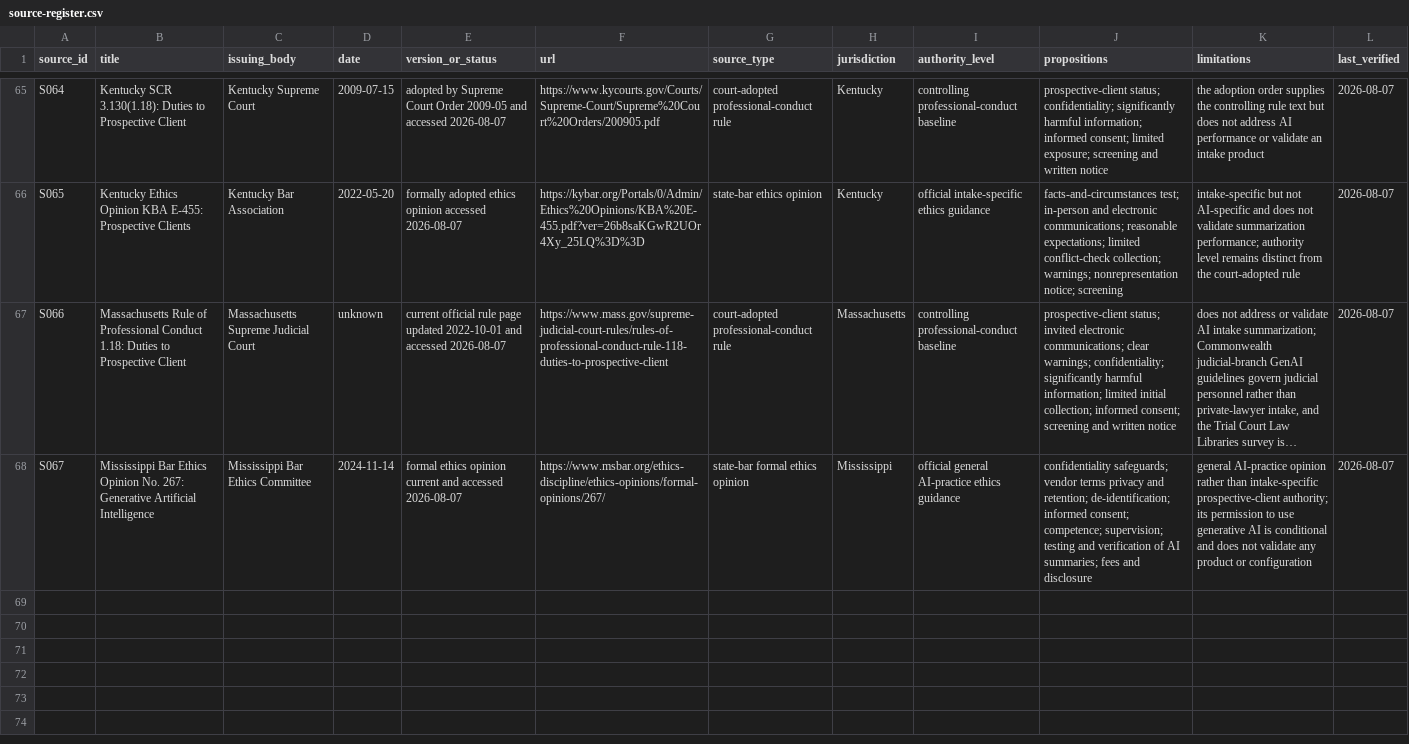
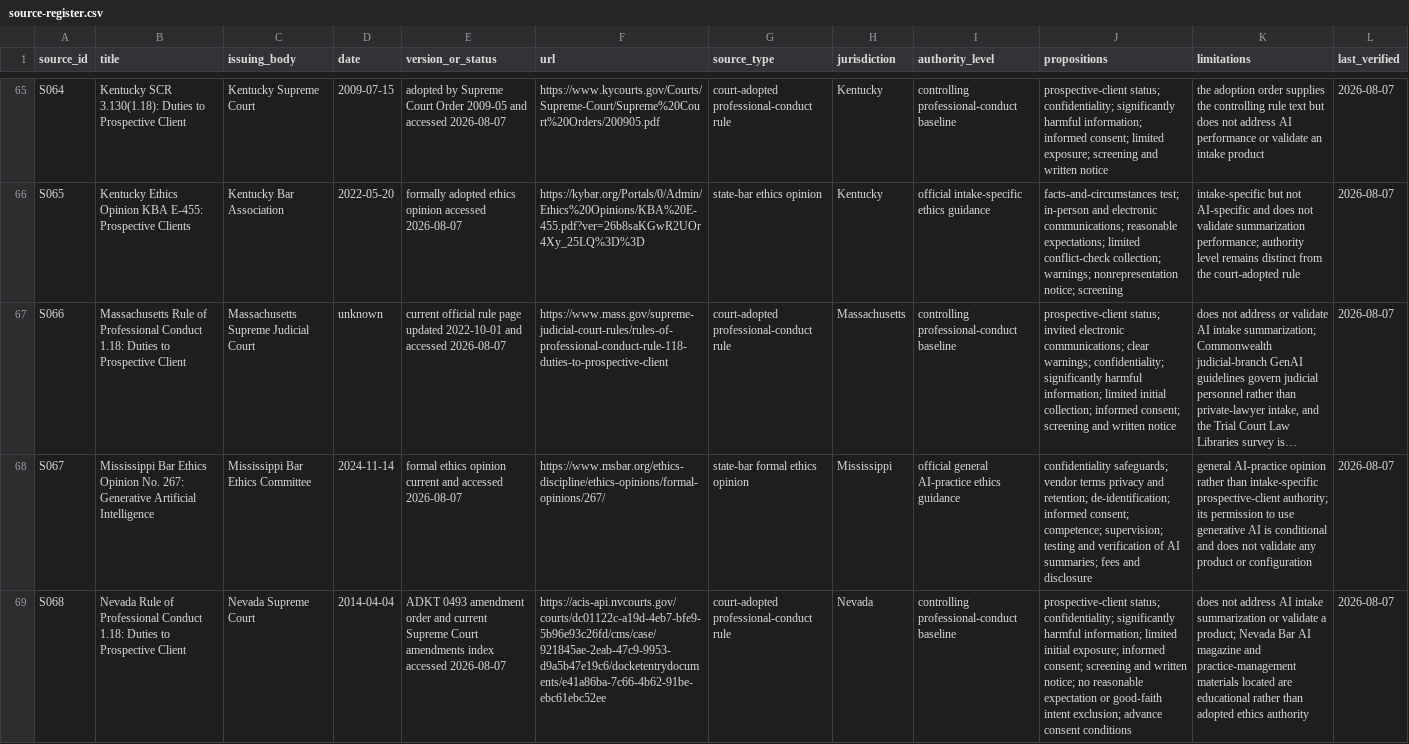
Before and after one commit to rn-collins/aloha-ai-consulting, a CSV file: content/decision-desk/01-intake/source-register.csv, drawn as a sheet; only a part is shown, gaps mark what is left out; long unchanged cells end in …; the diff names each change by its address in the sheet, - before the commit and + after, or states it on an @@ line.

Commit message:
Add Nevada Issue 1 authority baseline

```diff
--- a/content/decision-desk/01-intake/source-register.csv
+++ b/content/decision-desk/01-intake/source-register.csv
+row 69: S068 | Nevada Rule of Professional Conduct 1.18: Duties to Prospective Client | Nevada Supreme Court | 2014-04-04 | ADKT 0493 amendment order and current Supreme Court amendments index accessed 2026-08-07 | https://acis-api.nvcourts.gov/courts/dc01122c-a19d-4eb7-bfe9-5b96e93c26fd/cms/case/921845ae-2eab-47c9-9953-d9a5b47e19c6/docketentrydocuments/e41a86ba-7c66-4b62-91be-ebc61ebc52ee | court-adopted professional-conduct rule | Nevada | controlling professional-conduct baseline | prospective-client status; confidentiality; significantly harmful information; limited initial exposure; informed consent; screening and written notice; no reasonable expectation or good-faith intent exclusion; advance consent conditions | does not address AI intake summarization or validate a product; Nevada Bar AI magazine and practice-management materials located are educational rather than adopted ethics authority | 2026-08-07
```
Also changed, not shown: content/decision-desk/01-intake/claim-ledger.csv, content/decision-desk/01-intake/jurisdiction-matrix.csv, 4 other files.
